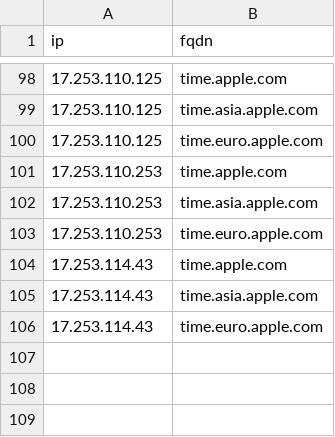
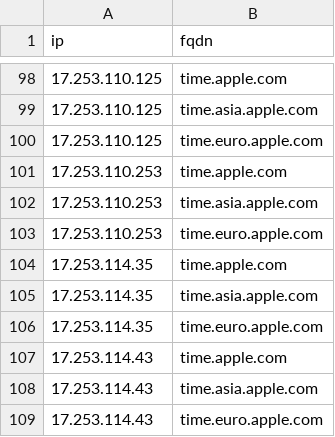
Before and after one commit to k0jir0900/nexus, a CSV file: ntp-finder/providers/ntp-apple-v4.csv, drawn as a sheet; only a part is shown, gaps mark what is left out.

```diff
--- a/ntp-finder/providers/ntp-apple-v4.csv
+++ b/ntp-finder/providers/ntp-apple-v4.csv
@@ -103,2 +103,5 @@ ip,fqdn
 17.253.110.253,time.euro.apple.com
+17.253.114.35,time.apple.com
+17.253.114.35,time.asia.apple.com
+17.253.114.35,time.euro.apple.com
 17.253.114.43,time.apple.com
```
Also changed, not shown: ntp-finder/ntp-all-v4.csv, ntp-finder/providers/ntp-pool-v4.csv, 12 other files.
